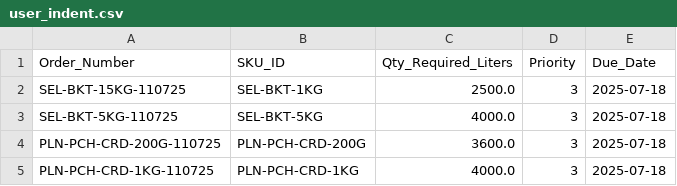
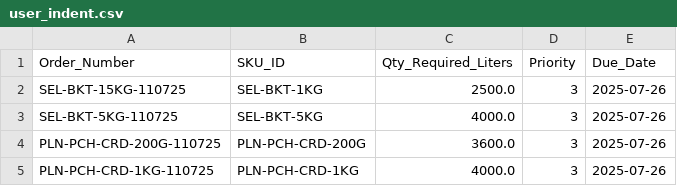
Before and after one commit to Krishnendu8904/ITC_summer_project, a CSV file: data/user_indent.csv, drawn as a sheet.

Commit message:
Update user_indent.csv

```diff
--- a/data/user_indent.csv
+++ b/data/user_indent.csv
@@ -1,5 +1,5 @@
 Order_Number,SKU_ID,Qty_Required_Liters,Priority,Due_Date
-SEL-BKT-15KG-110725,SEL-BKT-1KG,2500.0,3,2025-07-18
-SEL-BKT-5KG-110725,SEL-BKT-5KG,4000.0,3,2025-07-18
-PLN-PCH-CRD-200G-110725,PLN-PCH-CRD-200G,3600.0,3,2025-07-18
-PLN-PCH-CRD-1KG-110725,PLN-PCH-CRD-1KG,4000.0,3,2025-07-18
+SEL-BKT-15KG-110725,SEL-BKT-1KG,2500.0,3,2025-07-26
+SEL-BKT-5KG-110725,SEL-BKT-5KG,4000.0,3,2025-07-26
+PLN-PCH-CRD-200G-110725,PLN-PCH-CRD-200G,3600.0,3,2025-07-26
+PLN-PCH-CRD-1KG-110725,PLN-PCH-CRD-1KG,4000.0,3,2025-07-26
```
